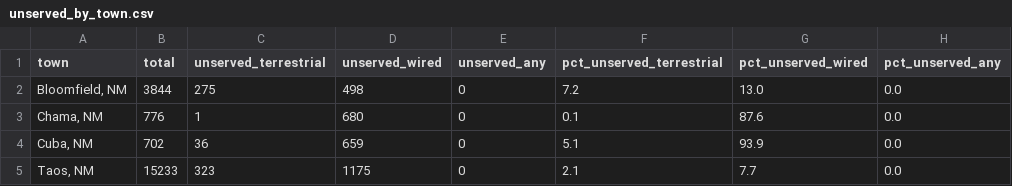
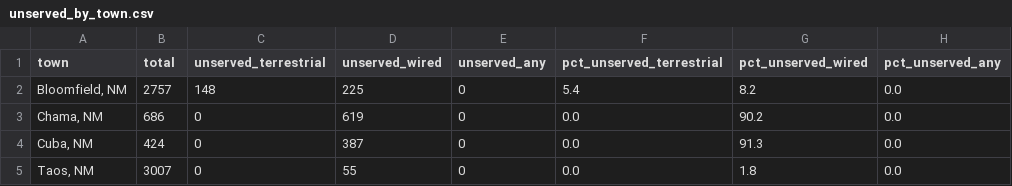
Before and after one commit to LiamR304/ENG-220-Team-Project, a CSV file: Datasets/unserved_by_town.csv, drawn as a sheet.

```diff
--- a/Datasets/unserved_by_town.csv
+++ b/Datasets/unserved_by_town.csv
@@ -1,5 +1,5 @@
 town,total,unserved_terrestrial,unserved_wired,unserved_any,pct_unserved_terrestrial,pct_unserved_wired,pct_unserved_any
-"Bloomfield, NM",3844,275,498,0,7.2,13.0,0.0
-"Chama, NM",776,1,680,0,0.1,87.6,0.0
-"Cuba, NM",702,36,659,0,5.1,93.9,0.0
-"Taos, NM",15233,323,1175,0,2.1,7.7,0.0
+"Bloomfield, NM",2757,148,225,0,5.4,8.2,0.0
+"Chama, NM",686,0,619,0,0.0,90.2,0.0
+"Cuba, NM",424,0,387,0,0.0,91.3,0.0
+"Taos, NM",3007,0,55,0,0.0,1.8,0.0
```
Also changed, not shown: 1 other file.
